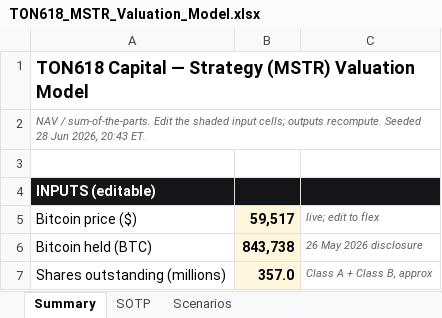
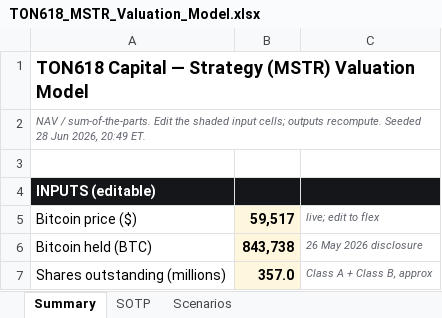
Before and after one commit to Keythb/ton618-research, an Excel workbook: mstr-valuation/TON618_MSTR_Valuation_Model.xlsx, sheet Summary, drawn as a sheet; only a part is shown; values as stored, in another font and other column widths than the file's, no borders; the diff names each change by its address in the sheet, - before the commit and + after, or states it on an @@ line.

Commit message:
Publish mstr-valuation/TON618_MSTR_Valuation_Model.xlsx

```diff
--- a/mstr-valuation/TON618_MSTR_Valuation_Model.xlsx (sheet Summary)
+++ b/mstr-valuation/TON618_MSTR_Valuation_Model.xlsx (sheet Summary)
-A2: …Jun 2026, 20:43 ET.
+A2: …Jun 2026, 20:49 ET.
```
